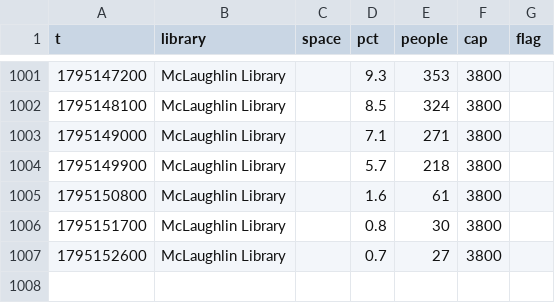
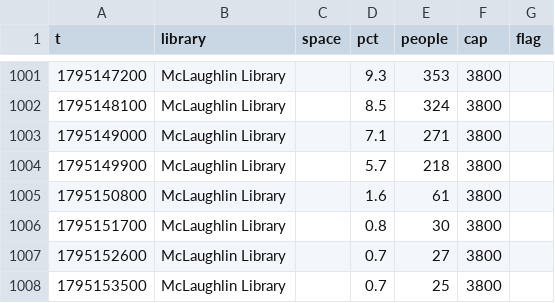
Before and after one commit to eitanzur/library-tracker, a CSV file: guelph/2026-11.csv, drawn as a sheet; only a part is shown, gaps mark what is left out; the diff names each change by its address in the sheet, - before the commit and + after, or states it on an @@ line.

```diff
--- a/guelph/2026-11.csv
+++ b/guelph/2026-11.csv
+row 1008: 1795153500 | McLaughlin Library |  | 0.7 | 25 | 3800
```
Also changed, not shown: ottawa/2026-11.csv, queens/2026-11.csv, 2 other files.
